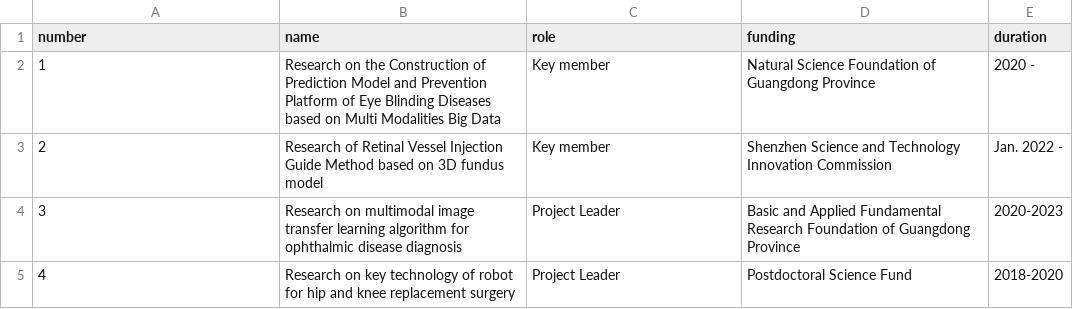
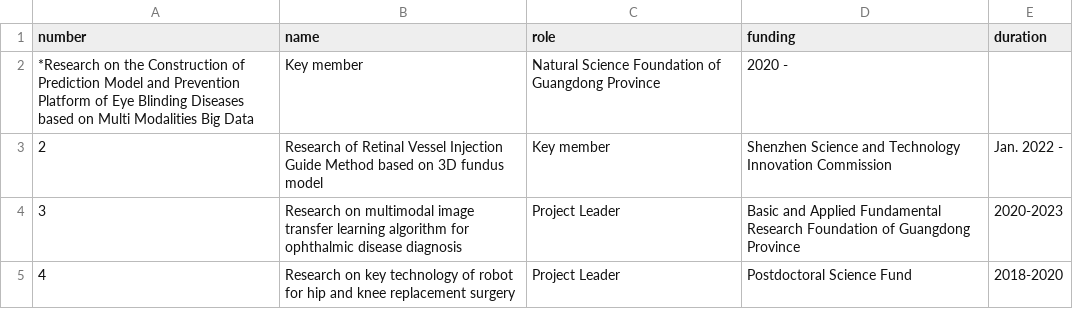
Before and after one commit to liamheng/liamheng.github.io, a TSV file: markdown_generator/projects.tsv, drawn as a sheet.

Commit message:
Update projects.tsv

```diff
--- a/markdown_generator/projects.tsv
+++ b/markdown_generator/projects.tsv
@@ -1,3 +1,3 @@
 number,name,role,funding,duration
-1,Research on the Construction of Prediction Model and Prevention Platform of Eye Blinding Diseases based on Multi Modalities Big Data, Key member,Natural Science Foundation of Guangdong Province, 2020 -
+*Research on the Construction of Prediction Model and Prevention Platform of Eye Blinding Diseases based on Multi Modalities Big Data, Key member, Natural Science Foundation of Guangdong Province, 2020 -
 2,Research of Retinal Vessel Injection Guide Method based on 3D fundus model,Key member, Shenzhen Science and Technology Innovation Commission, Jan. 2022 -
```
